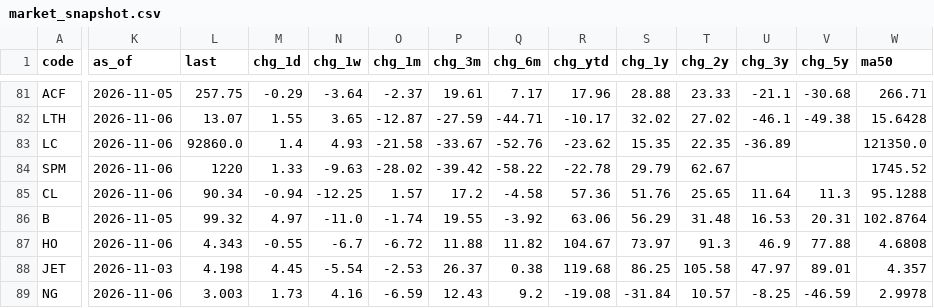
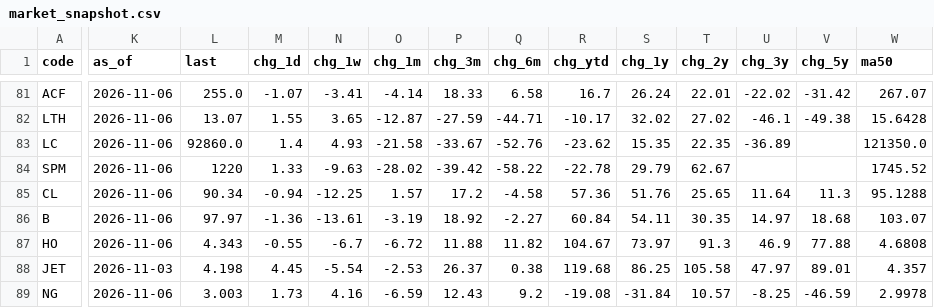
Before and after one commit to EricLiu76/market-dashboard, a CSV file: data/market_snapshot.csv, drawn as a sheet; only a part is shown, gaps mark what is left out; the diff covers the shown part only; the diff names each change by its address in the sheet, - before the commit and + after, or states it on an @@ line.

```diff
--- a/data/market_snapshot.csv
+++ b/data/market_snapshot.csv
-K81 (as_of): 2026-11-05
+K81 (as_of): 2026-11-06
-L81 (last): 257.75
+L81 (last): 255.0
-M81 (chg_1d): -0.29
+M81 (chg_1d): -1.07
-N81 (chg_1w): -3.64
+N81 (chg_1w): -3.41
-O81 (chg_1m): -2.37
+O81 (chg_1m): -4.14
-P81 (chg_3m): 19.61
+P81 (chg_3m): 18.33
-Q81 (chg_6m): 7.17
+Q81 (chg_6m): 6.58
-R81 (chg_ytd): 17.96
+R81 (chg_ytd): 16.7
-S81 (chg_1y): 28.88
+S81 (chg_1y): 26.24
-T81 (chg_2y): 23.33
+T81 (chg_2y): 22.01
-U81 (chg_3y): -21.1
+U81 (chg_3y): -22.02
-V81 (chg_5y): -30.68
+V81 (chg_5y): -31.42
-W81 (ma50): 266.71
+W81 (ma50): 267.07
-K86 (as_of): 2026-11-05
+K86 (as_of): 2026-11-06
-L86 (last): 99.32
+L86 (last): 97.97
-M86 (chg_1d): 4.97
+M86 (chg_1d): -1.36
-N86 (chg_1w): -11.0
+N86 (chg_1w): -13.61
-O86 (chg_1m): -1.74
+O86 (chg_1m): -3.19
-P86 (chg_3m): 19.55
+P86 (chg_3m): 18.92
-Q86 (chg_6m): -3.92
+Q86 (chg_6m): -2.27
-R86 (chg_ytd): 63.06
+R86 (chg_ytd): 60.84
-S86 (chg_1y): 56.29
+S86 (chg_1y): 54.11
-T86 (chg_2y): 31.48
+T86 (chg_2y): 30.35
-U86 (chg_3y): 16.53
+U86 (chg_3y): 14.97
-V86 (chg_5y): 20.31
+V86 (chg_5y): 18.68
-W86 (ma50): 102.8764
+W86 (ma50): 103.07
```
Also changed, not shown: 138 edited cells elsewhere in this file, data/data_status.csv, 1 other file.
